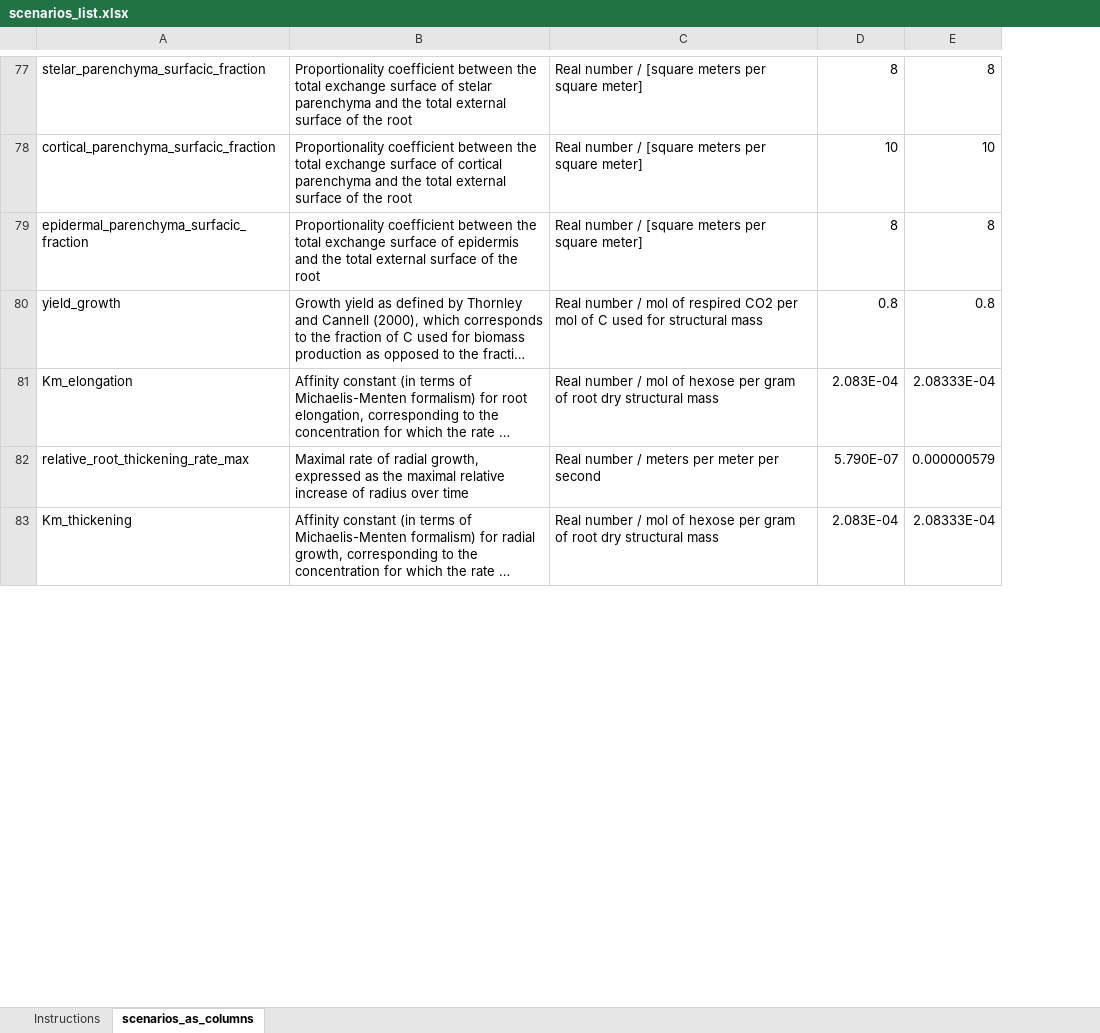
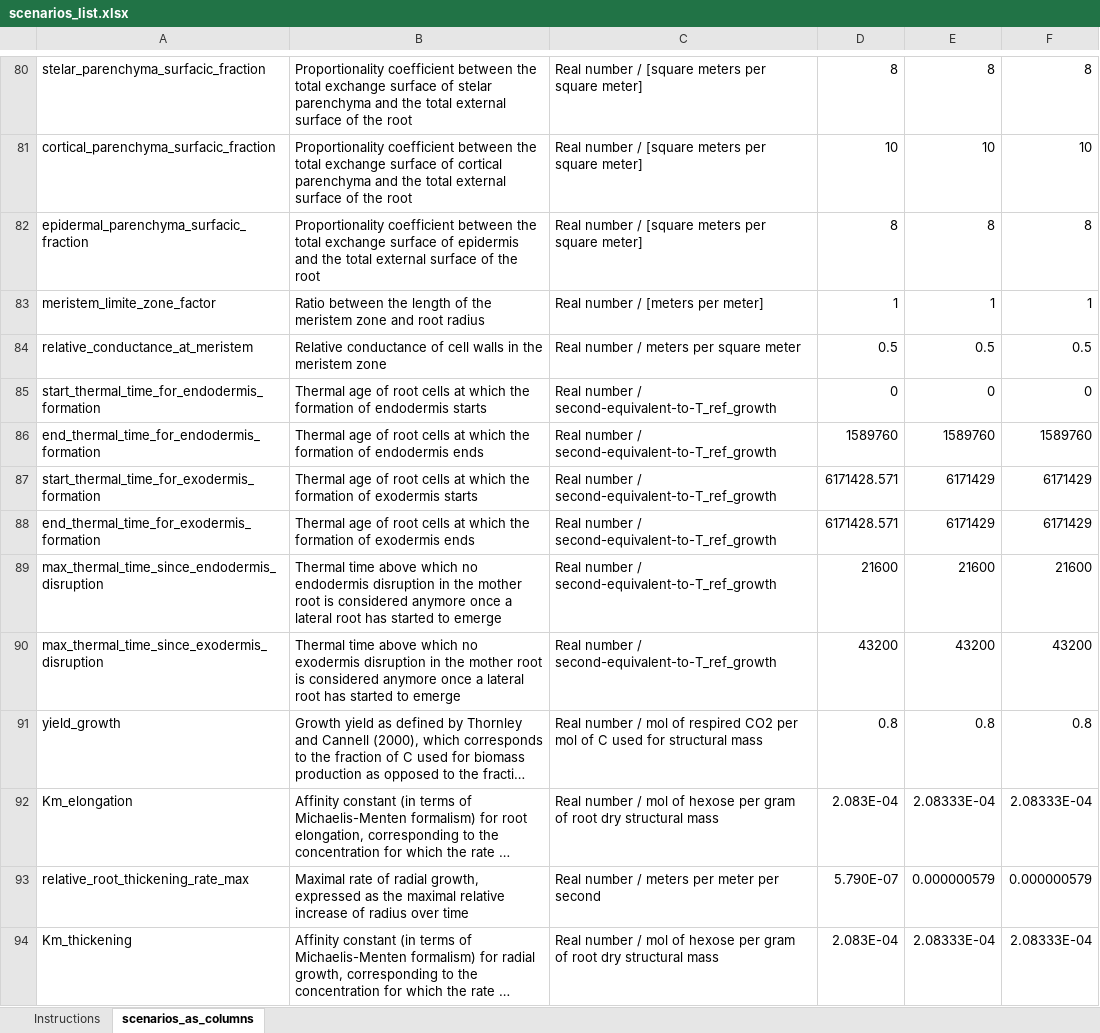
Before and after one commit to openalea/rhizodep, an Excel workbook: simulations/running_scenarios/inputs/scenarios_list.xlsx, sheet scenarios_as_columns, drawn as a sheet; only a part is shown, gaps mark what is left out; long unchanged cells end in …; values as stored, in another font and other column widths than the file's, no cell formats; the diff covers the shown part only; the diff names each change by its address in the sheet, - before the commit and + after, or states it on an @@ line.

Commit message:
Commit before some changes about phloem reloading evolution along the roots.

```diff
--- a/simulations/running_scenarios/inputs/scenarios_list.xlsx (sheet scenarios_as_columns)
+++ b/simulations/running_scenarios/inputs/scenarios_list.xlsx (sheet scenarios_as_columns)
+column F, rows 80-82: 8 | 10 | 8; rows 91-94: 0.8 | 2.08333E-04 | 0.000000579 | 2.08333E-04
+row 83: meristem_limite_zone_factor | Ratio between the length of the meristem zone and root radius | Real number / [meters per meter] | 1 | 1 | 1
+row 84: relative_conductance_at_meristem | Relative conductance of cell walls in the meristem zone | Real number / meters per square meter | 0.5 | 0.5 | 0.5
+row 85: start_thermal_time_for_endodermis_formation | Thermal age of root cells at which the formation of endodermis starts | Real number / second-equivalent-to-T_ref_growth | 0 | 0 | 0
+row 86: end_thermal_time_for_endodermis_formation | Thermal age of root cells at which the formation of endodermis ends | Real number / second-equivalent-to-T_ref_growth | 1589760 | 1589760 | 1589760
+row 87: start_thermal_time_for_exodermis_formation | Thermal age of root cells at which the formation of exodermis starts | Real number / second-equivalent-to-T_ref_growth | 6171428.571 | 6171429 | 6171429
+row 88: end_thermal_time_for_exodermis_formation | Thermal age of root cells at which the formation of exodermis ends | Real number / second-equivalent-to-T_ref_growth | 6171428.571 | 6171429 | 6171429
+row 89: max_thermal_time_since_endodermis_disruption | Thermal time above which no endodermis disruption in the mother root is considered anymore once a lateral root has started to emerge | Real number / second-equivalent-to-T_ref_growth | 21600 | 21600 | 21600
+row 90: max_thermal_time_since_exodermis_disruption | Thermal time above which no exodermis disruption in the mother root is considered anymore once a lateral root has started to emerge | Real number / second-equivalent-to-T_ref_growth | 43200 | 43200 | 43200
```
Also changed, not shown: 3 added rows and 23 edited cells elsewhere in this sheet, cell formats, 6 other files.
